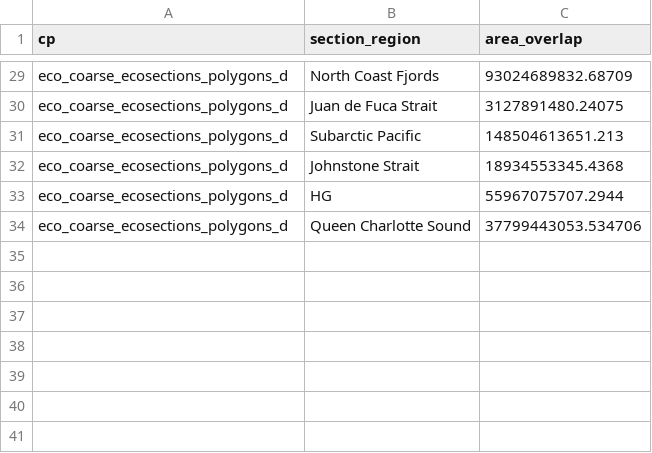
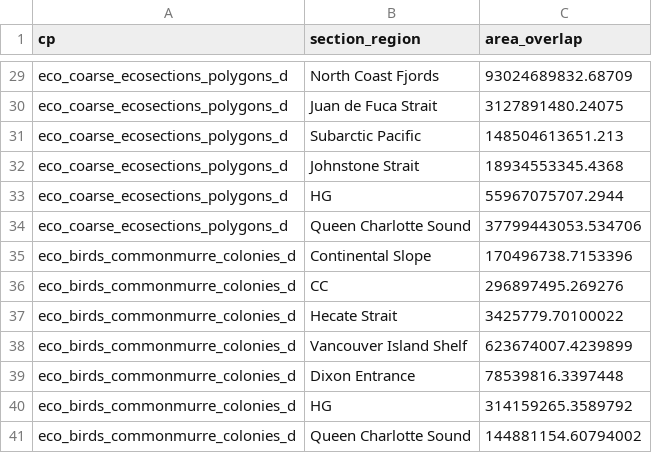
Before and after one commit to jcristia/CGA, a CSV file: input/cpOverlap.csv, drawn as a sheet; only a part is shown, gaps mark what is left out.

```diff
--- a/input/cpOverlap.csv
+++ b/input/cpOverlap.csv
@@ -34 +34,8 @@ eco_coarse_ecosections_polygons_d,HG,55967075707.2944
 eco_coarse_ecosections_polygons_d,Queen Charlotte Sound,37799443053.534706
+eco_birds_commonmurre_colonies_d,Continental Slope,170496738.7153396
+eco_birds_commonmurre_colonies_d,CC,296897495.269276
+eco_birds_commonmurre_colonies_d,Hecate Strait,3425779.70100022
+eco_birds_commonmurre_colonies_d,Vancouver Island Shelf,623674007.4239899
+eco_birds_commonmurre_colonies_d,Dixon Entrance,78539816.3397448
+eco_birds_commonmurre_colonies_d,HG,314159265.3589792
+eco_birds_commonmurre_colonies_d,Queen Charlotte Sound,144881154.60794002
```
Also changed, not shown: 1 other file.
